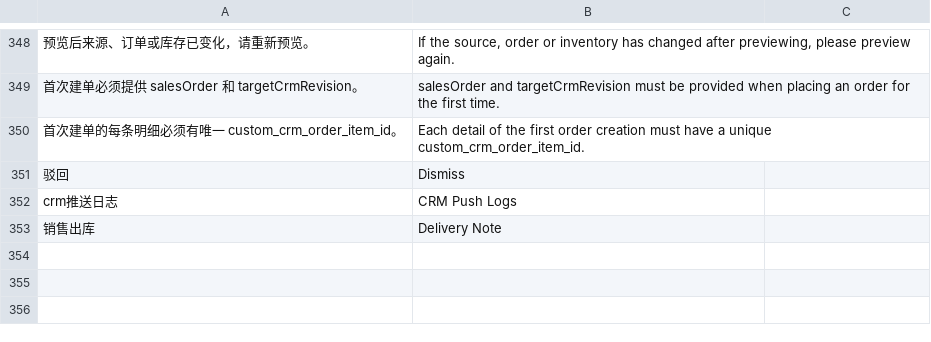
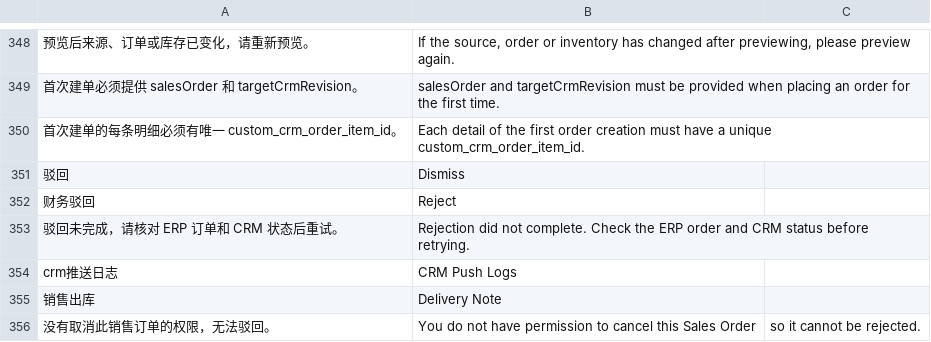
Before and after one commit to yueweiit/deeplinkerp-crm_integration, a CSV file: crm_integration/translations/en.csv, drawn as a sheet; only a part is shown, gaps mark what is left out; the diff names each change by its address in the sheet, - before the commit and + after, or states it on an @@ line.

```diff
--- a/crm_integration/translations/en.csv
+++ b/crm_integration/translations/en.csv
+row 352: 财务驳回 | Reject
+row 353: 驳回未完成，请核对 ERP 订单和 CRM 状态后重试。 | Rejection did not complete. Check the ERP order and CRM status before retrying.
+row 356: 没有取消此销售订单的权限，无法驳回。 | You do not have permission to cancel this Sales Order | so it cannot be rejected.
```
Also changed, not shown: crm_integration/translations/es.csv, crm_integration/translations/zh.csv, 9 other files.
